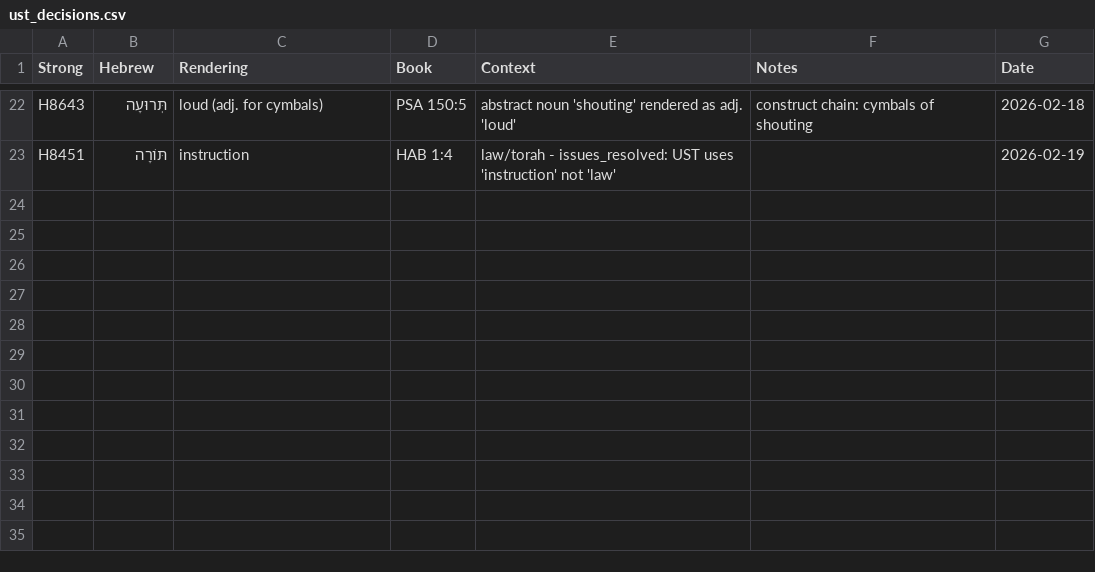
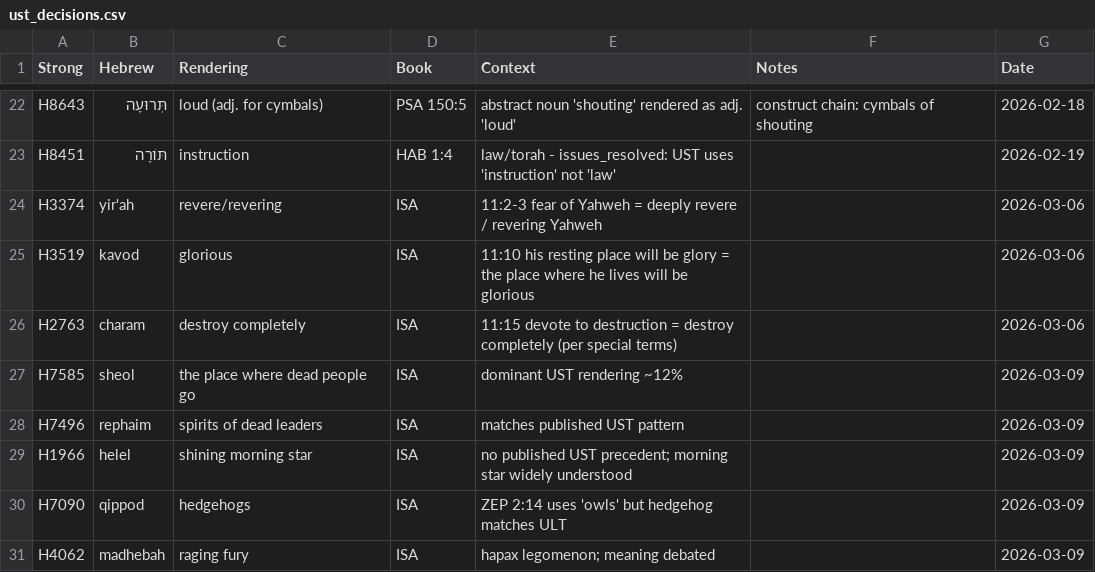
Before and after one commit to unfoldingWord/bp-assistant-skills, a CSV file: data/quick-ref/ust_decisions.csv, drawn as a sheet; only a part is shown, gaps mark what is left out.

```diff
--- a/data/quick-ref/ust_decisions.csv
+++ b/data/quick-ref/ust_decisions.csv
@@ -23 +23,9 @@ H8643,תְּרוּעָה,loud (adj. for cymbals),PSA 150:5,"abstract noun 'shout
 H8451,תּוֹרָה,instruction,HAB 1:4,law/torah - issues_resolved: UST uses 'instruction' not 'law',,2026-02-19
+H3374,yir'ah,revere/revering,ISA,11:2-3 fear of Yahweh = deeply revere / revering Yahweh,,2026-03-06
+H3519,kavod,glorious,ISA,11:10 his resting place will be glory = the place where he lives will be glorious,,2026-03-06
+H2763,charam,destroy completely,ISA,11:15 devote to destruction = destroy completely (per special terms),,2026-03-06
+H7585,sheol,the place where dead people go,ISA,dominant UST rendering ~12%,,2026-03-09
+H7496,rephaim,spirits of dead leaders,ISA,matches published UST pattern,,2026-03-09
+H1966,helel,shining morning star,ISA,no published UST precedent; morning star widely understood,,2026-03-09
+H7090,qippod,hedgehogs,ISA,ZEP 2:14 uses 'owls' but hedgehog matches ULT,,2026-03-09
+H4062,madhebah,raging fury,ISA,hapax legomenon; meaning debated,,2026-03-09
```
Also changed, not shown: data/quick-ref/ult_decisions.csv, 3 other files.
